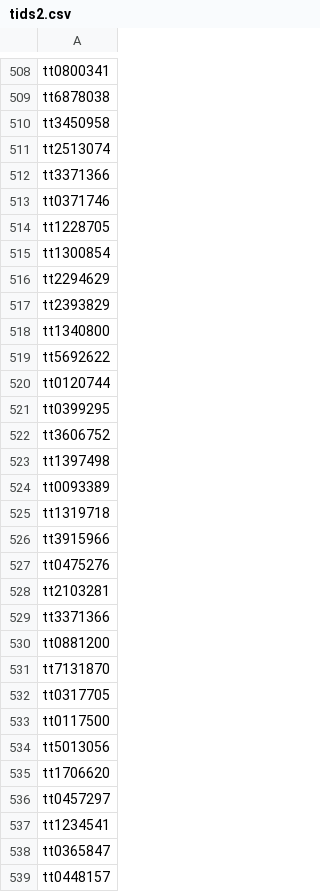
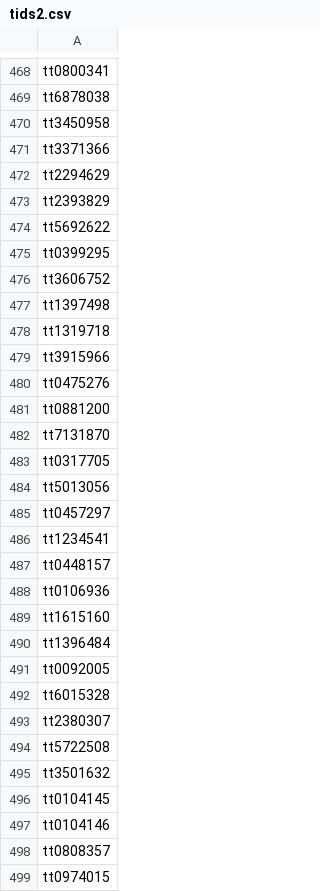
Before and after one commit to SanGuys/YelpForMovies, a CSV file: tids2.csv, drawn as a sheet; only a part is shown, gaps mark what is left out; the shorter side is filled out with more unchanged rows; the diff covers the shown part only; the diff names each change by its address in the sheet, - before the commit and + after, or states it on an @@ line.

```diff
--- a/tids2.csv
+++ b/tids2.csv
-row 511: tt2513074
-row 513: tt0371746
-row 514: tt1228705
-row 515: tt1300854
-row 518: tt1340800
-row 520: tt0120744
-row 524: tt0093389
-row 528: tt2103281
-row 529: tt3371366
-row 533: tt0117500
-row 535: tt1706620
-row 538: tt0365847
```
Also changed, not shown: 72 removed rows elsewhere in this file, Movies2.csv.
